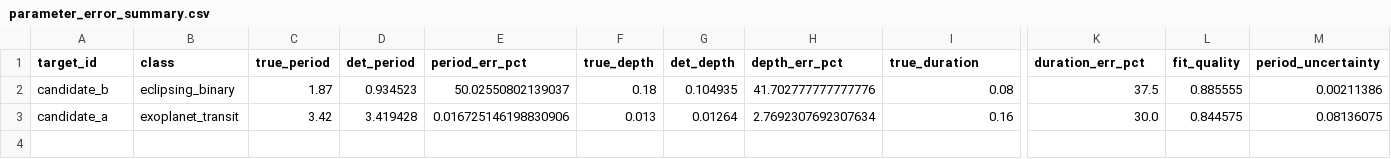
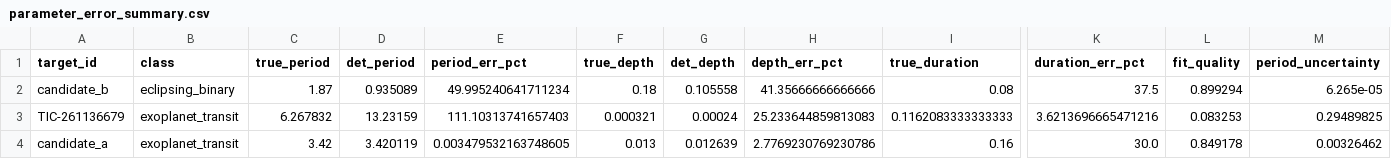
Before and after one commit to arachknight66/transitlens-ml-core, a CSV file: eval/results/parameter_error_summary.csv, drawn as a sheet; only a part is shown, gaps mark what is left out; addresses are those after the commit; rows hold the shown columns only; the diff names each change by its address in the sheet, - before the commit and + after, or states it on an @@ line.

```diff
--- a/eval/results/parameter_error_summary.csv
+++ b/eval/results/parameter_error_summary.csv
-D2 (det_period): 0.934523
+D2 (det_period): 0.935089
-E2 (period_err_pct): 50.02550802139037
+E2 (period_err_pct): 49.995240641711234
-G2 (det_depth): 0.104935
+G2 (det_depth): 0.105558
-H2 (depth_err_pct): 41.702777777777776
+H2 (depth_err_pct): 41.35666666666666
-L2 (fit_quality): 0.885555
+L2 (fit_quality): 0.899294
-M2 (period_uncertainty): 0.00211386
+M2 (period_uncertainty): 6.265e-05
+row 3: TIC-261136679 | exoplanet_transit | 6.267832 | 13.23159 | 111.10313741657403 | 0.000321 | 0.00024 | 25.233644859813083 | 0.1162083333333333 | 3.6213696665471216 | 0.083253 | 0.29489825
-D4 (det_period): 3.419428
+D4 (det_period): 3.420119
-E4 (period_err_pct): 0.016725146198830906
+E4 (period_err_pct): 0.003479532163748605
-G4 (det_depth): 0.01264
+G4 (det_depth): 0.012639
-H4 (depth_err_pct): 2.7692307692307634
+H4 (depth_err_pct): 2.7769230769230786
-L4 (fit_quality): 0.844575
+L4 (fit_quality): 0.849178
-M4 (period_uncertainty): 0.08136075
+M4 (period_uncertainty): 0.00326462
```
Also changed, not shown: 14 other files.
